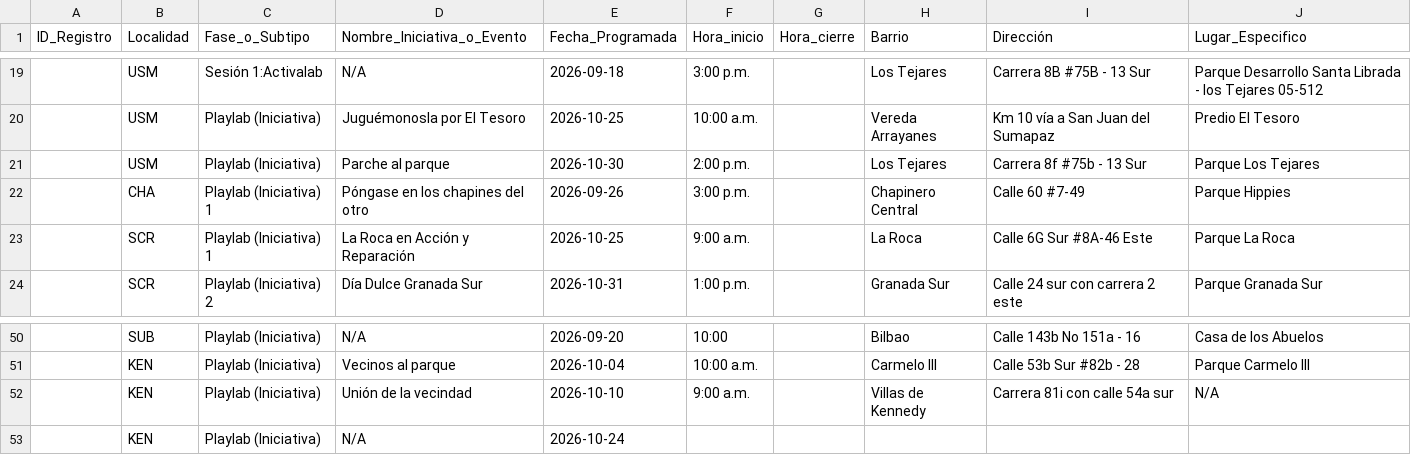
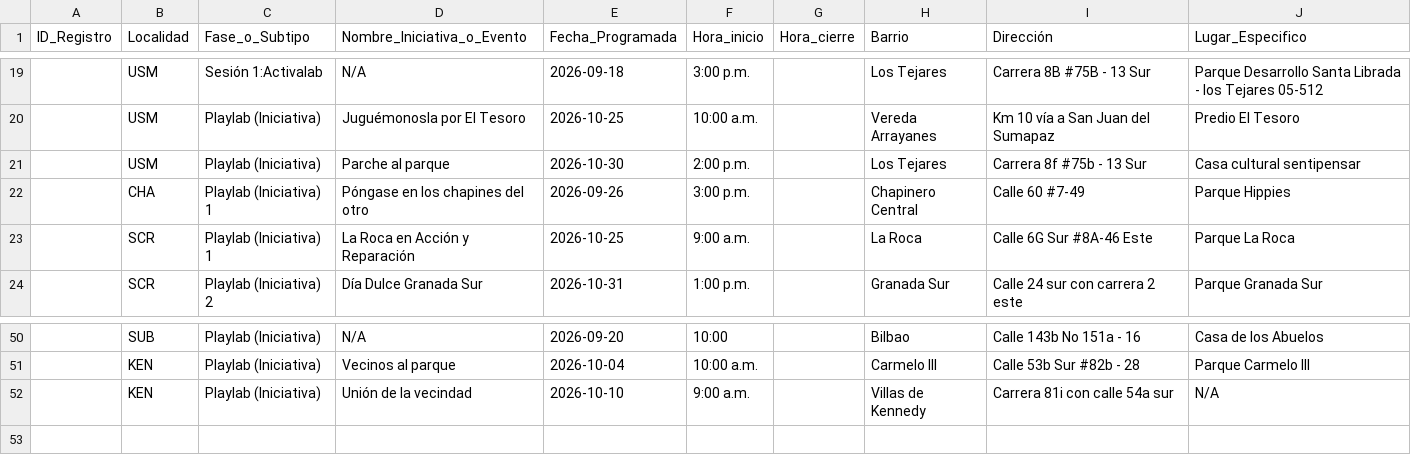
Before and after one commit to soy-juandi/recreolab-data, a CSV file: recreolab_matriz.csv, drawn as a sheet; only a part is shown, gaps mark what is left out; the diff names each change by its address in the sheet, - before the commit and + after, or states it on an @@ line.

Commit message:
Actualización automática recreolab_matriz.csv

```diff
--- a/recreolab_matriz.csv
+++ b/recreolab_matriz.csv
-J21 (Lugar_Especifico): Parque Los Tejares
+J21 (Lugar_Especifico): Casa cultural sentipensar
-row 53:  | KEN | Playlab (Iniciativa) | N/A | 2026-10-24
```
